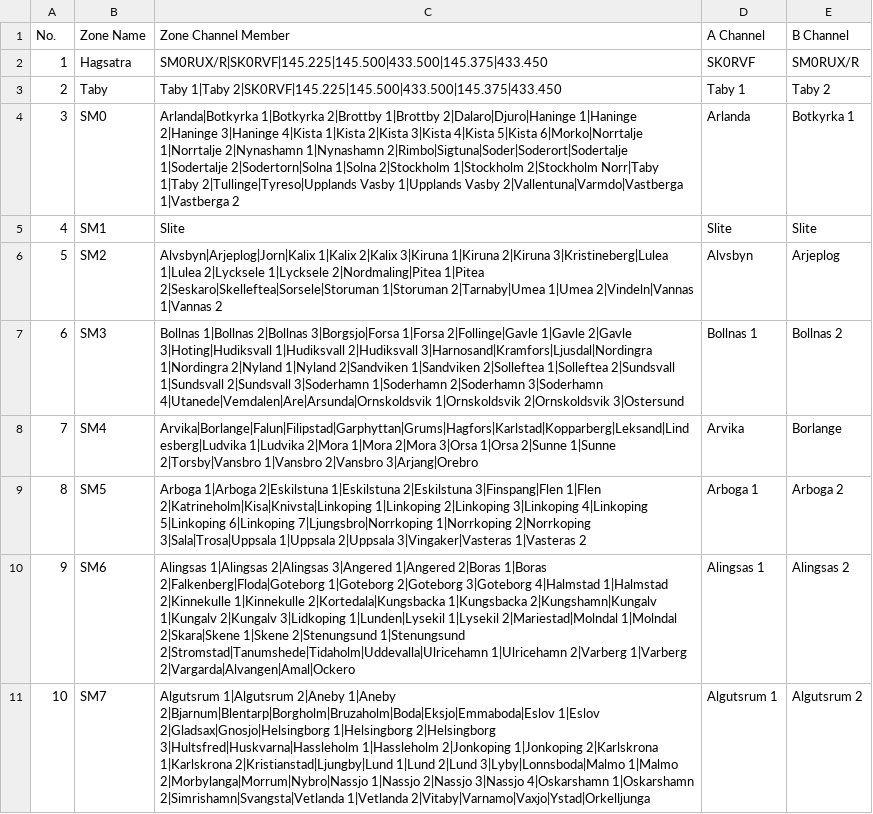
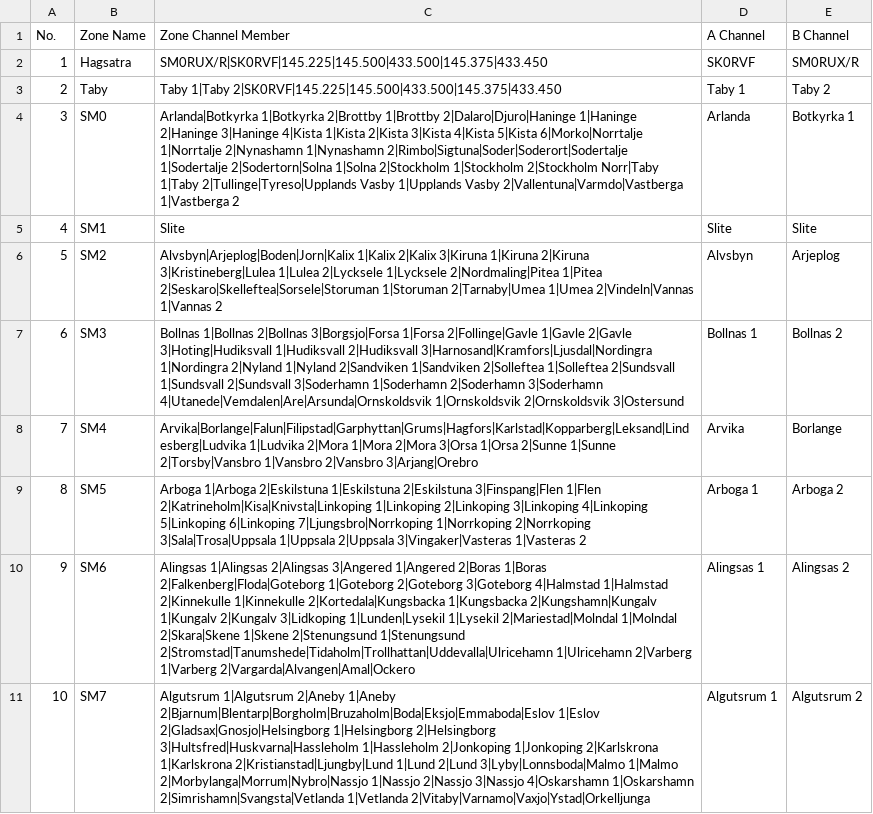
Before and after one commit to sm0rux/at-d878uv, a CSV file: Zone.CSV, drawn as a sheet.

```diff
--- a/Zone.CSV
+++ b/Zone.CSV
@@ -5,3 +5,3 @@
 "4","SM1","Slite","Slite","Slite"
-"5","SM2","Alvsbyn|Arjeplog|Jorn|Kalix 1|Kalix 2|Kalix 3|Kiruna 1|Kiruna 2|Kiruna 3|Kristineberg|Lulea 1|Lulea 2|Lycksele 1|Lycksele 2|Nordmaling|Pitea 1|Pitea 2|Seskaro|Skelleftea|Sorsele|Storuman 1|Storuman 2|Tarnaby|Umea 1|Umea 2|Vindeln|Vannas 1|Vannas 2","Alvsbyn","Arjeplog"
+"5","SM2","Alvsbyn|Arjeplog|Boden|Jorn|Kalix 1|Kalix 2|Kalix 3|Kiruna 1|Kiruna 2|Kiruna 3|Kristineberg|Lulea 1|Lulea 2|Lycksele 1|Lycksele 2|Nordmaling|Pitea 1|Pitea 2|Seskaro|Skelleftea|Sorsele|Storuman 1|Storuman 2|Tarnaby|Umea 1|Umea 2|Vindeln|Vannas 1|Vannas 2","Alvsbyn","Arjeplog"
 "6","SM3","Bollnas 1|Bollnas 2|Bollnas 3|Borgsjo|Forsa 1|Forsa 2|Follinge|Gavle 1|Gavle 2|Gavle 3|Hoting|Hudiksvall 1|Hudiksvall 2|Hudiksvall 3|Harnosand|Kramfors|Ljusdal|Nordingra 1|Nordingra 2|Nyland 1|Nyland 2|Sandviken 1|Sandviken 2|Solleftea 1|Solleftea 2|Sundsvall 1|Sundsvall 2|Sundsvall 3|Soderhamn 1|Soderhamn 2|Soderhamn 3|Soderhamn 4|Utanede|Vemdalen|Are|Arsunda|Ornskoldsvik 1|Ornskoldsvik 2|Ornskoldsvik 3|Ostersund","Bollnas 1","Bollnas 2"
@@ -9,3 +9,3 @@
 "8","SM5","Arboga 1|Arboga 2|Eskilstuna 1|Eskilstuna 2|Eskilstuna 3|Finspang|Flen 1|Flen 2|Katrineholm|Kisa|Knivsta|Linkoping 1|Linkoping 2|Linkoping 3|Linkoping 4|Linkoping 5|Linkoping 6|Linkoping 7|Ljungsbro|Norrkoping 1|Norrkoping 2|Norrkoping 3|Sala|Trosa|Uppsala 1|Uppsala 2|Uppsala 3|Vingaker|Vasteras 1|Vasteras 2","Arboga 1","Arboga 2"
-"9","SM6","Alingsas 1|Alingsas 2|Alingsas 3|Angered 1|Angered 2|Boras 1|Boras 2|Falkenberg|Floda|Goteborg 1|Goteborg 2|Goteborg 3|Goteborg 4|Halmstad 1|Halmstad 2|Kinnekulle 1|Kinnekulle 2|Kortedala|Kungsbacka 1|Kungsbacka 2|Kungshamn|Kungalv 1|Kungalv 2|Kungalv 3|Lidkoping 1|Lunden|Lysekil 1|Lysekil 2|Mariestad|Molndal 1|Molndal 2|Skara|Skene 1|Skene 2|Stenungsund 1|Stenungsund 2|Stromstad|Tanumshede|Tidaholm|Uddevalla|Ulricehamn 1|Ulricehamn 2|Varberg 1|Varberg 2|Vargarda|Alvangen|Amal|Ockero","Alingsas 1","Alingsas 2"
+"9","SM6","Alingsas 1|Alingsas 2|Alingsas 3|Angered 1|Angered 2|Boras 1|Boras 2|Falkenberg|Floda|Goteborg 1|Goteborg 2|Goteborg 3|Goteborg 4|Halmstad 1|Halmstad 2|Kinnekulle 1|Kinnekulle 2|Kortedala|Kungsbacka 1|Kungsbacka 2|Kungshamn|Kungalv 1|Kungalv 2|Kungalv 3|Lidkoping 1|Lunden|Lysekil 1|Lysekil 2|Mariestad|Molndal 1|Molndal 2|Skara|Skene 1|Skene 2|Stenungsund 1|Stenungsund 2|Stromstad|Tanumshede|Tidaholm|Trollhattan|Uddevalla|Ulricehamn 1|Ulricehamn 2|Varberg 1|Varberg 2|Vargarda|Alvangen|Amal|Ockero","Alingsas 1","Alingsas 2"
 "10","SM7","Algutsrum 1|Algutsrum 2|Aneby 1|Aneby 2|Bjarnum|Blentarp|Borgholm|Bruzaholm|Boda|Eksjo|Emmaboda|Eslov 1|Eslov 2|Gladsax|Gnosjo|Helsingborg 1|Helsingborg 2|Helsingborg 3|Hultsfred|Huskvarna|Hassleholm 1|Hassleholm 2|Jonkoping 1|Jonkoping 2|Karlskrona 1|Karlskrona 2|Kristianstad|Ljungby|Lund 1|Lund 2|Lund 3|Lyby|Lonnsboda|Malmo 1|Malmo 2|Morbylanga|Morrum|Nybro|Nassjo 1|Nassjo 2|Nassjo 3|Nassjo 4|Oskarshamn 1|Oskarshamn 2|Simrishamn|Svangsta|Vetlanda 1|Vetlanda 2|Vitaby|Varnamo|Vaxjo|Ystad|Orkelljunga","Algutsrum 1","Algutsrum 2"
```
Also changed, not shown: Channel.CSV, 1 other file.
